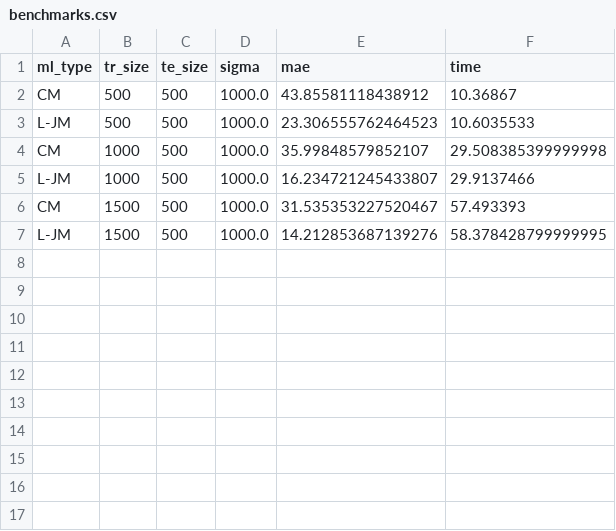
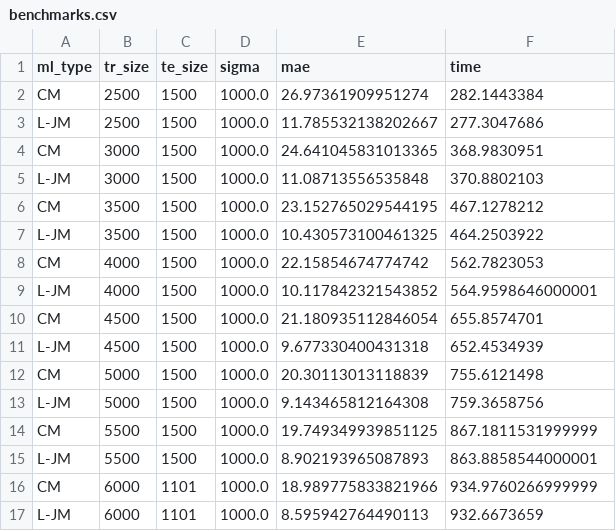
Before and after one commit to luevano/ml_exp, a CSV file: benchmarks.csv, drawn as a sheet.

Commit message:
Add new benchmark

```diff
--- a/benchmarks.csv
+++ b/benchmarks.csv
@@ -1,7 +1,17 @@
 ml_type,tr_size,te_size,sigma,mae,time
-CM,500,500,1000.0,43.85581118438912,10.36867
-L-JM,500,500,1000.0,23.306555762464523,10.6035533
-CM,1000,500,1000.0,35.99848579852107,29.508385399999998
-L-JM,1000,500,1000.0,16.234721245433807,29.9137466
-CM,1500,500,1000.0,31.535353227520467,57.493393
-L-JM,1500,500,1000.0,14.212853687139276,58.378428799999995
+CM,2500,1500,1000.0,26.97361909951274,282.1443384
+L-JM,2500,1500,1000.0,11.785532138202667,277.3047686
+CM,3000,1500,1000.0,24.641045831013365,368.9830951
+L-JM,3000,1500,1000.0,11.08713556535848,370.8802103
+CM,3500,1500,1000.0,23.152765029544195,467.1278212
+L-JM,3500,1500,1000.0,10.430573100461325,464.2503922
+CM,4000,1500,1000.0,22.15854674774742,562.7823053
+L-JM,4000,1500,1000.0,10.117842321543852,564.9598646000001
+CM,4500,1500,1000.0,21.180935112846054,655.8574701
+L-JM,4500,1500,1000.0,9.677330400431318,652.4534939
+CM,5000,1500,1000.0,20.30113013118839,755.6121498
+L-JM,5000,1500,1000.0,9.143465812164308,759.3658756
+CM,5500,1500,1000.0,19.749349939851125,867.1811531999999
+L-JM,5500,1500,1000.0,8.902193965087893,863.8858544000001
+CM,6000,1101,1000.0,18.989775833821966,934.9760266999999
+L-JM,6000,1101,1000.0,8.595942764490113,932.6673659
```
